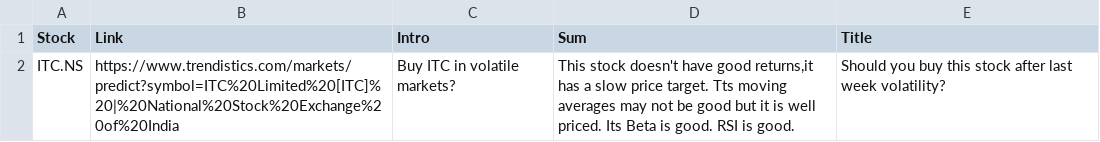
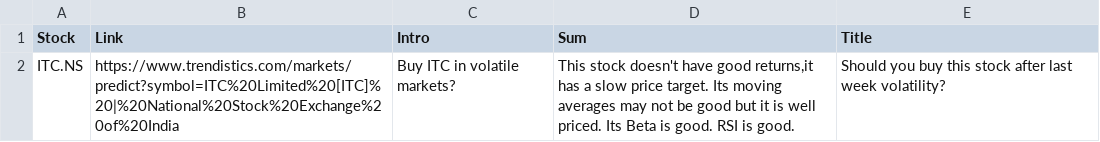
Before and after one commit to RR192007/csvfiles, a CSV file: weekly.csv, drawn as a sheet.

Commit message:
Update weekly.csv

```diff
--- a/weekly.csv
+++ b/weekly.csv
@@ -1,3 +1,2 @@
 Stock,Link,Intro,Sum,Title
-ITC.NS,"https://www.trendistics.com/markets/predict?symbol=ITC%20Limited%20[ITC]%20|%20National%20Stock%20Exchange%20of%20India","Buy ITC in volatile markets?","This stock doesn't have good returns,it has a slow price target. Tts moving averages may not be good but it is well priced. Its Beta is good. RSI is good. ", "Should you buy this stock after last week volatility?
-
+ITC.NS,"https://www.trendistics.com/markets/predict?symbol=ITC%20Limited%20[ITC]%20|%20National%20Stock%20Exchange%20of%20India","Buy ITC in volatile markets?","This stock doesn't have good returns,it has a slow price target. Its moving averages may not be good but it is well priced. Its Beta is good. RSI is good. ", "Should you buy this stock after last week volatility?"
```
